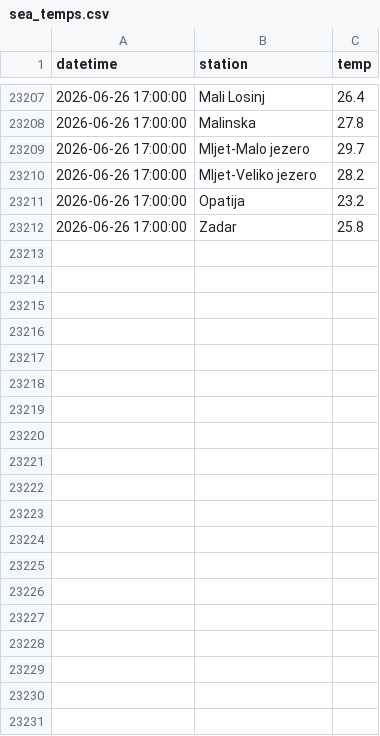
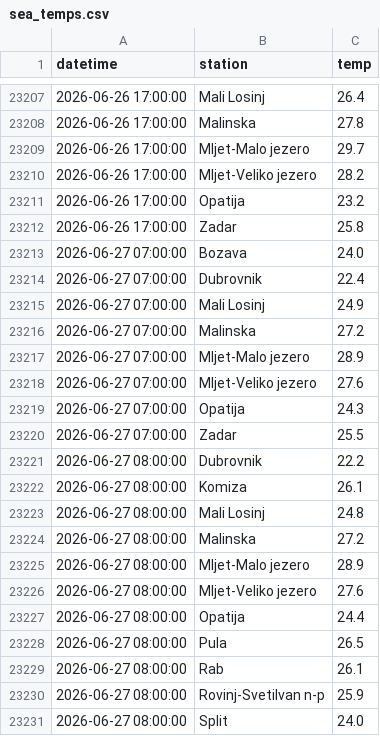
Before and after one commit to jurezgubic/sea-temps, a CSV file: sea_temps.csv, drawn as a sheet; only a part is shown, gaps mark what is left out; the diff covers the shown part only.

```diff
--- a/sea_temps.csv
+++ b/sea_temps.csv
@@ -23212 +23212,20 @@ datetime,station,temp
 2026-06-26 17:00:00,Zadar,25.8
+2026-06-27 07:00:00,Bozava,24.0
+2026-06-27 07:00:00,Dubrovnik,22.4
+2026-06-27 07:00:00,Mali Losinj,24.9
+2026-06-27 07:00:00,Malinska,27.2
+2026-06-27 07:00:00,Mljet-Malo jezero,28.9
+2026-06-27 07:00:00,Mljet-Veliko jezero,27.6
+2026-06-27 07:00:00,Opatija,24.3
+2026-06-27 07:00:00,Zadar,25.5
+2026-06-27 08:00:00,Dubrovnik,22.2
+2026-06-27 08:00:00,Komiza,26.1
+2026-06-27 08:00:00,Mali Losinj,24.8
+2026-06-27 08:00:00,Malinska,27.2
+2026-06-27 08:00:00,Mljet-Malo jezero,28.9
+2026-06-27 08:00:00,Mljet-Veliko jezero,27.6
+2026-06-27 08:00:00,Opatija,24.4
+2026-06-27 08:00:00,Pula,26.5
+2026-06-27 08:00:00,Rab,26.1
+2026-06-27 08:00:00,Rovinj-SvetiIvan n-p,25.9
+2026-06-27 08:00:00,Split,24.0
```
Also changed, not shown: 35 added rows elsewhere in this file.
